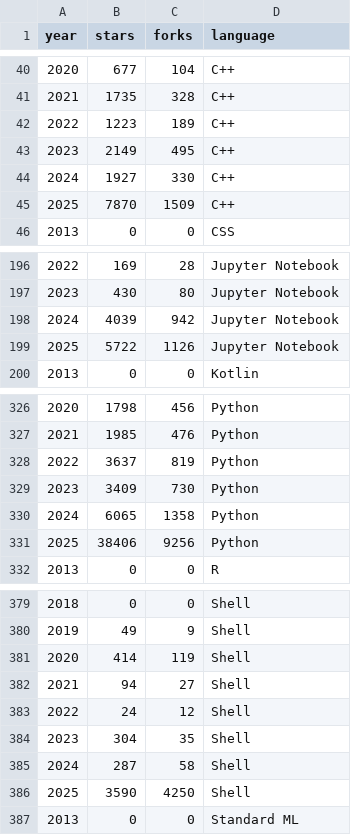
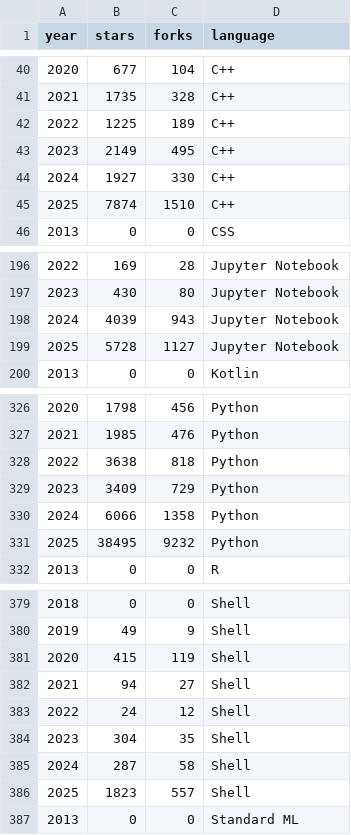
Before and after one commit to jpsglouzon/bio-lang-race, a CSV file: data/programming_language_x_bioinformatics.csv, drawn as a sheet; only a part is shown, gaps mark what is left out; the diff covers the shown part only.

```diff
--- a/data/programming_language_x_bioinformatics.csv
+++ b/data/programming_language_x_bioinformatics.csv
@@ -41,6 +41,6 @@ year;stars;forks;language
 2021;1735;328;C++
-2022;1223;189;C++
+2022;1225;189;C++
 2023;2149;495;C++
 2024;1927;330;C++
-2025;7870;1509;C++
+2025;7874;1510;C++
 2013;0;0;CSS
@@ -197,4 +197,4 @@ year;stars;forks;language
 2023;430;80;Jupyter Notebook
-2024;4039;942;Jupyter Notebook
-2025;5722;1126;Jupyter Notebook
+2024;4039;943;Jupyter Notebook
+2025;5728;1127;Jupyter Notebook
 2013;0;0;Kotlin
@@ -327,6 +327,6 @@ year;stars;forks;language
 2021;1985;476;Python
-2022;3637;819;Python
-2023;3409;730;Python
-2024;6065;1358;Python
-2025;38406;9256;Python
+2022;3638;818;Python
+2023;3409;729;Python
+2024;6066;1358;Python
+2025;38495;9232;Python
 2013;0;0;R
@@ -380,3 +380,3 @@ year;stars;forks;language
 2019;49;9;Shell
-2020;414;119;Shell
+2020;415;119;Shell
 2021;94;27;Shell
@@ -385,3 +385,3 @@ year;stars;forks;language
 2024;287;58;Shell
-2025;3590;4250;Shell
+2025;1823;557;Shell
 2013;0;0;Standard ML
```
Also changed, not shown: 7 edited cells elsewhere in this file, data/topics_x_bioinformatics.csv, 21 other files.
